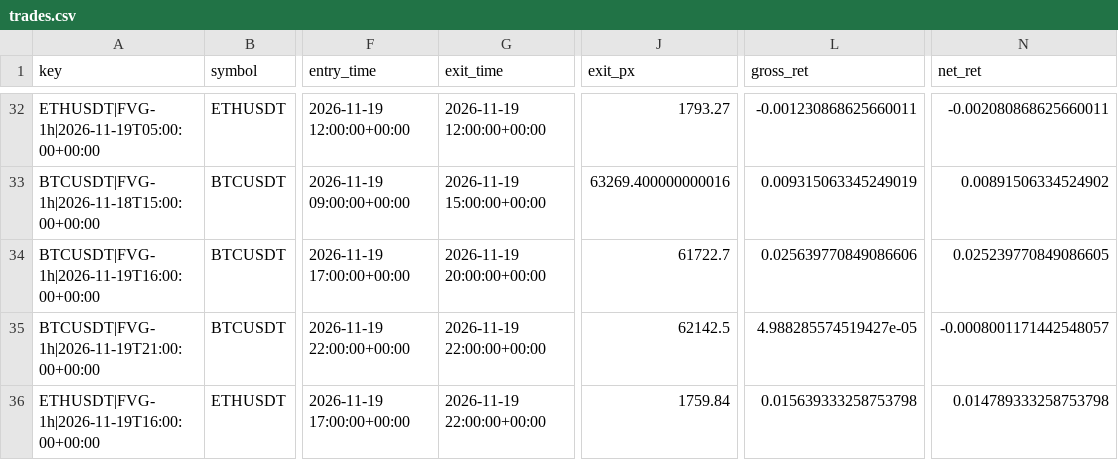
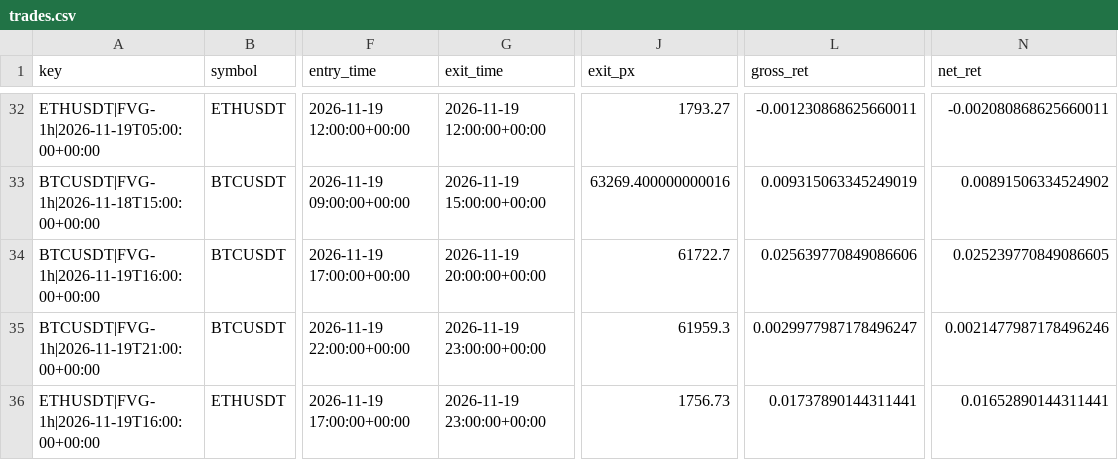
Before and after one commit to richard-nend/youtube-quant-lab, a CSV file: live/trades.csv, drawn as a sheet; only a part is shown, gaps mark what is left out; the diff names each change by its address in the sheet, - before the commit and + after, or states it on an @@ line.

Commit message:
live: 2026-11-20T00:03Z

```diff
--- a/live/trades.csv
+++ b/live/trades.csv
-G35:G36 (exit_time): 2026-11-19 22:00:00+00:00
+G35:G36 (exit_time): 2026-11-19 23:00:00+00:00
-J35 (exit_px): 62142.5
+J35 (exit_px): 61959.3
-L35 (gross_ret): 4.988285574519427e-05
+L35 (gross_ret): 0.0029977987178496247
-N35 (net_ret): -0.0008001171442548057
+N35 (net_ret): 0.0021477987178496246
-J36 (exit_px): 1759.84
+J36 (exit_px): 1756.73
-L36 (gross_ret): 0.015639333258753798
+L36 (gross_ret): 0.01737890144311441
-N36 (net_ret): 0.014789333258753798
+N36 (net_ret): 0.01652890144311441
```
Also changed, not shown: 1 other file.
